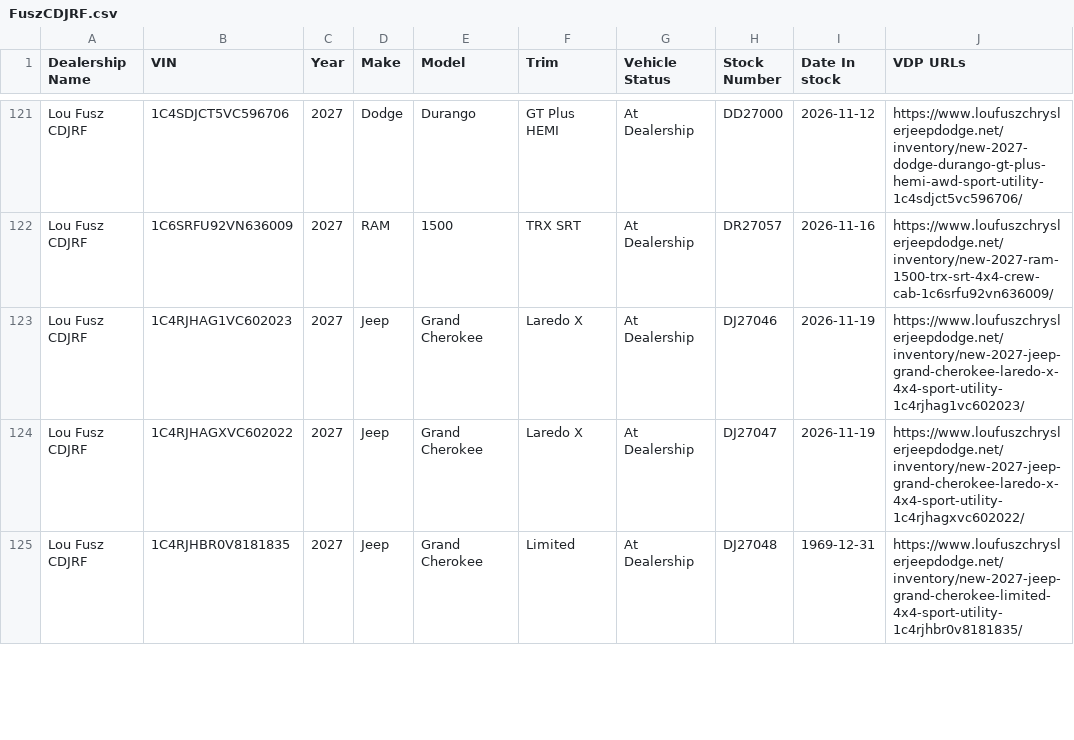
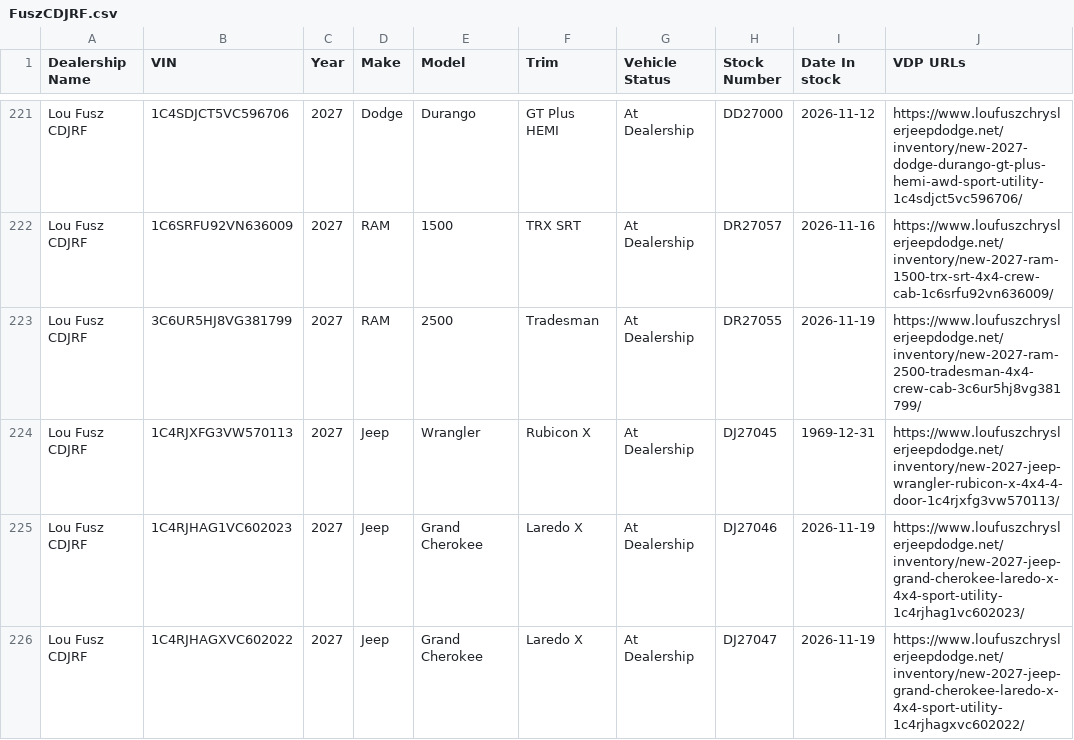
Before and after one commit to JnuruFusz/-lou-fusz-2027-model-pipeline, a CSV file: data/FuszCDJRF.csv, drawn as a sheet; only a part is shown, gaps mark what is left out; the shorter side is filled out with more unchanged rows; the diff covers the shown part only; the diff names each change by its address in the sheet, - before the commit and + after, or states it on an @@ line.

```diff
--- a/data/FuszCDJRF.csv
+++ b/data/FuszCDJRF.csv
+row 223: Lou Fusz CDJRF | 3C6UR5HJ8VG381799 | 2027 | RAM | 2500 | Tradesman | At Dealership | DR27055 | 2026-11-19 | https://www.loufuszchryslerjeepdodge.net/inventory/new-2027-ram-2500-tradesman-4x4-crew-cab-3c6ur5hj8vg381799/
+row 224: Lou Fusz CDJRF | 1C4RJXFG3VW570113 | 2027 | Jeep | Wrangler | Rubicon X | At Dealership | DJ27045 | 1969-12-31 | https://www.loufuszchryslerjeepdodge.net/inventory/new-2027-jeep-wrangler-rubicon-x-4x4-4-door-1c4rjxfg3vw570113/
```
Also changed, not shown: 150 moved rows elsewhere in this file, data/FuszChevrolet.csv, data/LouFuszBuickGMC.csv, 13 other files.
